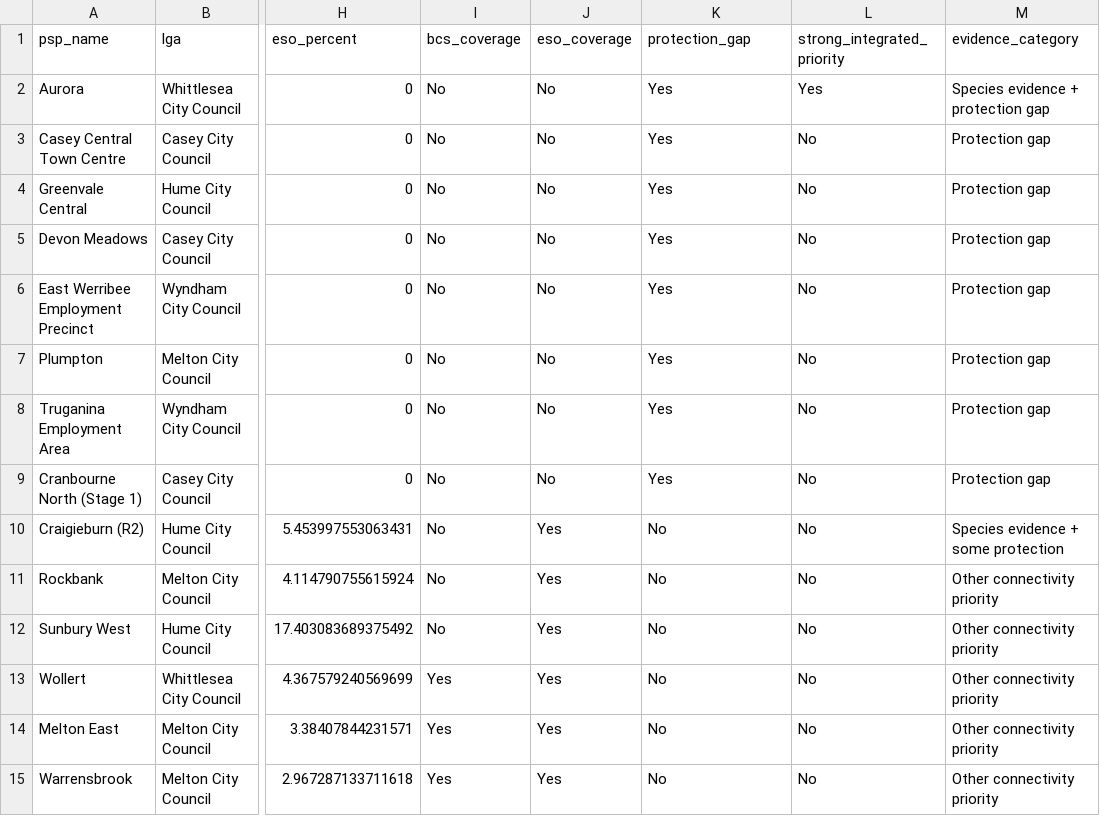
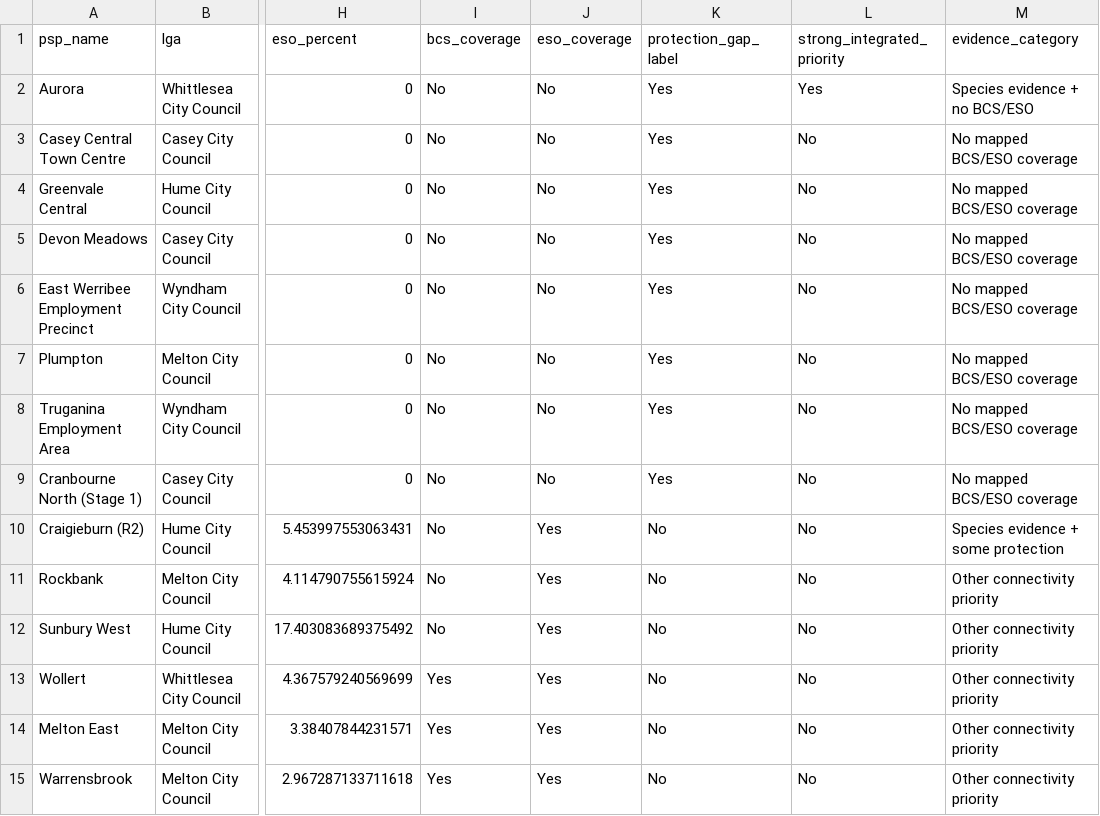
Before and after one commit to YuehanZhou/ETC5543-Project10, a CSV file: data/processed/final_priority_table.csv, drawn as a sheet; only a part is shown, gaps mark what is left out; the diff names each change by its address in the sheet, - before the commit and + after, or states it on an @@ line.

```diff
--- a/data/processed/final_priority_table.csv
+++ b/data/processed/final_priority_table.csv
-K1: protection_gap
+K1: protection_gap_label
-M2 (evidence_category): Species evidence + protection gap
+M2 (evidence_category): Species evidence + no BCS/ESO
-M3:M9 (evidence_category): Protection gap
+M3:M9 (evidence_category): No mapped BCS/ESO coverage
```
Also changed, not shown: data/processed/final_integrated_results.csv, 3 other files.
